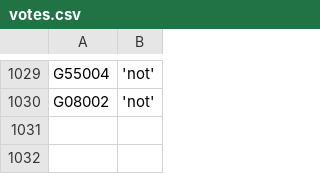
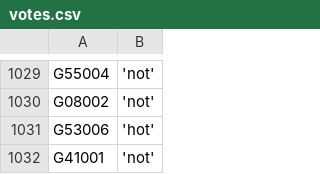
Before and after one commit to zschutzman/districts-lol, a CSV file: data/votes.csv, drawn as a sheet; only a part is shown, gaps mark what is left out.

Commit message:
updating data

```diff
--- a/data/votes.csv
+++ b/data/votes.csv
@@ -1030 +1030,3 @@ G55004, 'not'
 G08002, 'not'
+G53006, 'hot'
+G41001, 'not'
```
Also changed, not shown: data/aggregate.csv, 1 other file.
